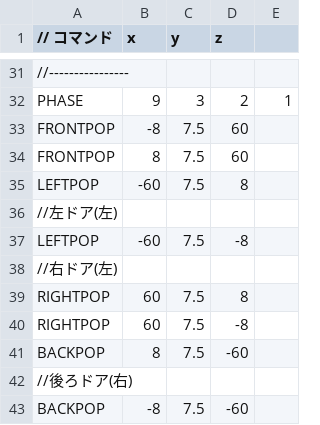
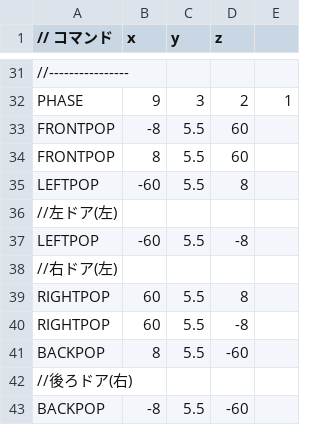
Before and after one commit to tutiya-kousetsu/DirectXGame_, a CSV file: Resources/enemyPop.csv, drawn as a sheet; only a part is shown, gaps mark what is left out; the diff covers the shown part only; the diff names each change by its address in the sheet, - before the commit and + after, or states it on an @@ line.

```diff
--- a/Resources/enemyPop.csv
+++ b/Resources/enemyPop.csv
-C33:C35 (y): 7.5
+C33:C35 (y): 5.5
-C37 (y): 7.5
+C37 (y): 5.5
-C39:C41 (y): 7.5
+C39:C41 (y): 5.5
-C43 (y): 7.5
+C43 (y): 5.5
```
Also changed, not shown: 15 edited cells elsewhere in this file, Resources/wallPop.csv, 7 other files.
